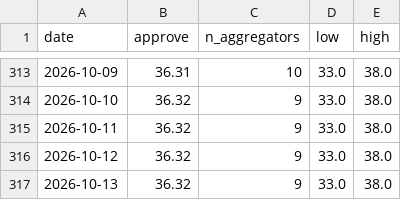
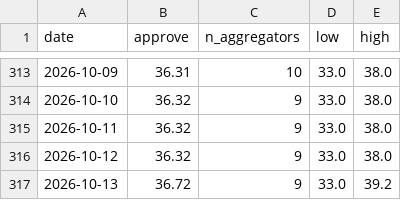
Before and after one commit to kevin-deluca-polisci/KD-website, a CSV file: forecast/archive/2026/approval.csv, drawn as a sheet; only a part is shown, gaps mark what is left out.

```diff
--- a/forecast/archive/2026/approval.csv
+++ b/forecast/archive/2026/approval.csv
@@ -316,2 +316,2 @@ date,approve,n_aggregators,low,high
 2026-10-12,36.32,9,33.0,38.0
-2026-10-13,36.32,9,33.0,38.0
+2026-10-13,36.72,9,33.0,39.2
```
Also changed, not shown: forecast/archive/2026/files.csv, forecast/archive/2026/timeline.csv, 12 other files.
